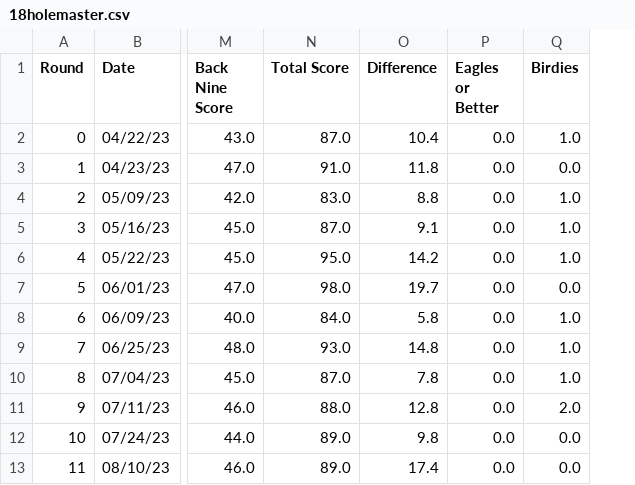
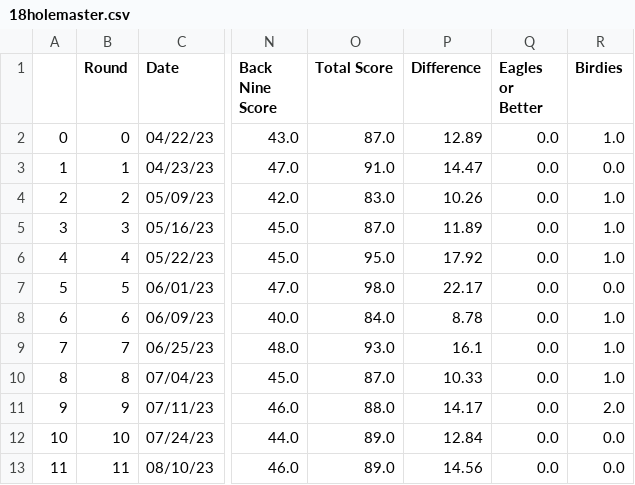
Before and after one commit to tristansetterdahl/Personal-Golf, a CSV file: 18 Hole Data/18holemaster.csv, drawn as a sheet; only a part is shown, gaps mark what is left out; addresses are those after the commit; the diff names each change by its address in the sheet, - before the commit and + after, or states it on an @@ line.

Commit message:
fixed diffs

```diff
--- a/18 Hole Data/18holemaster.csv
+++ b/18 Hole Data/18holemaster.csv
+column A, rows 2-13: 0 | 1 | 2 | 3 | 4 | 5 | 6 | 7 | 8 | 9 | 10 | 11
-P2 (Difference): 10.4
+P2 (Difference): 12.89
-P3 (Difference): 11.8
+P3 (Difference): 14.47
-P4 (Difference): 8.8
+P4 (Difference): 10.26
-P5 (Difference): 9.1
+P5 (Difference): 11.89
-P6 (Difference): 14.2
+P6 (Difference): 17.92
-P7 (Difference): 19.7
+P7 (Difference): 22.17
-P8 (Difference): 5.8
+P8 (Difference): 8.78
-P9 (Difference): 14.8
+P9 (Difference): 16.1
-P10 (Difference): 7.8
+P10 (Difference): 10.33
-P11 (Difference): 12.8
+P11 (Difference): 14.17
-P12 (Difference): 9.8
+P12 (Difference): 12.84
-P13 (Difference): 17.4
+P13 (Difference): 14.56
```
Also changed, not shown: 9 Hole Data/9holemaster.csv, 1 other file.
